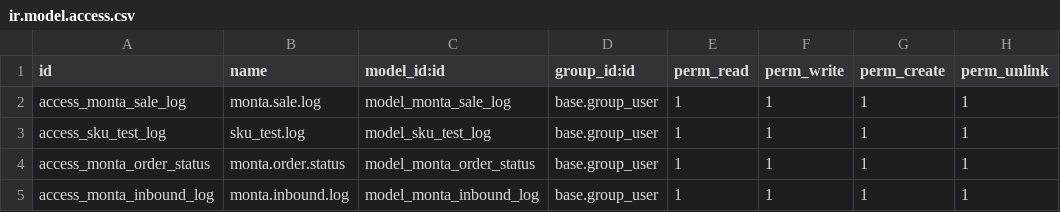
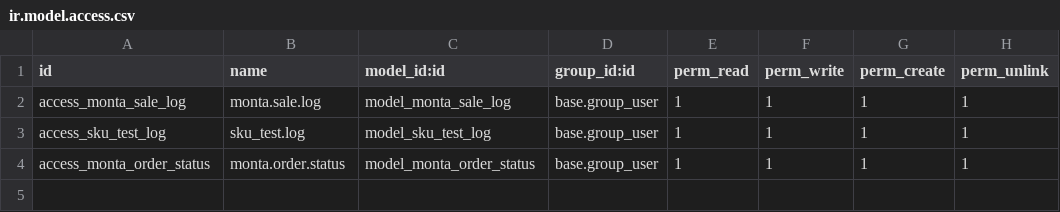
Before and after one commit to devhassan17/Monta-Odoo-Integration, a CSV file: security/ir.model.access.csv, drawn as a sheet; the diff names each change by its address in the sheet, - before the commit and + after, or states it on an @@ line.

```diff
--- a/security/ir.model.access.csv
+++ b/security/ir.model.access.csv
-row 5: access_monta_inbound_log | monta.inbound.log | model_monta_inbound_log | base.group_user | 1 | 1 | 1 | 1
```
Also changed, not shown: 1 other file.
